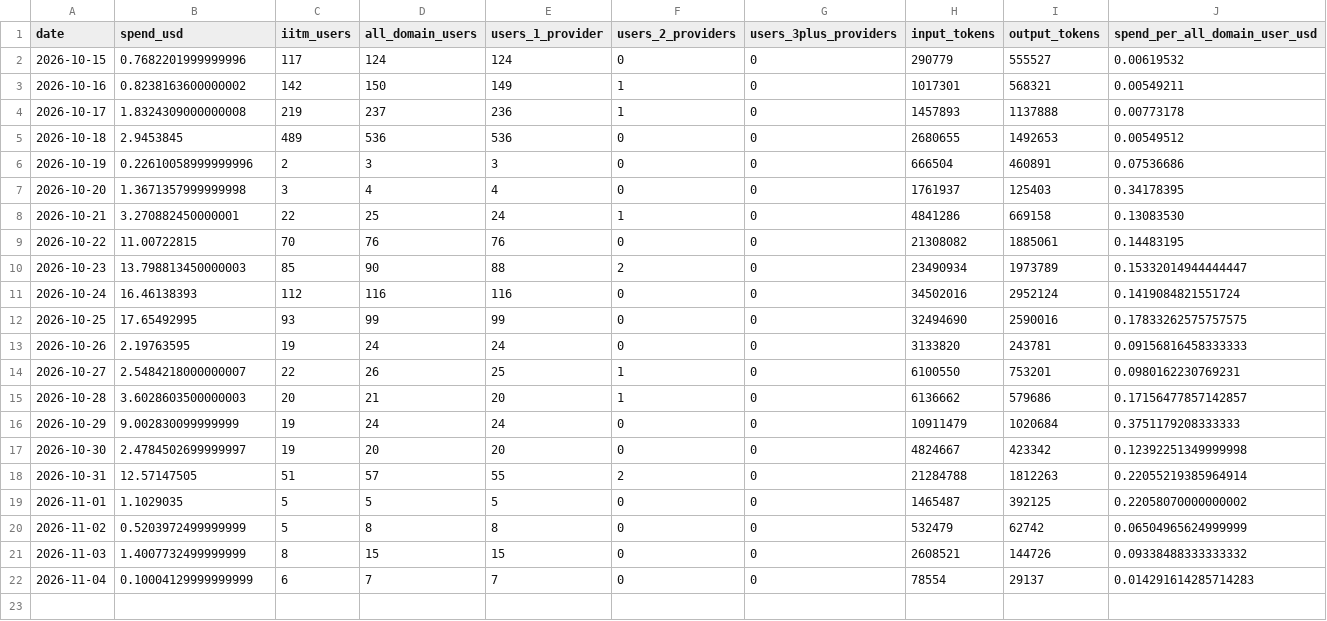
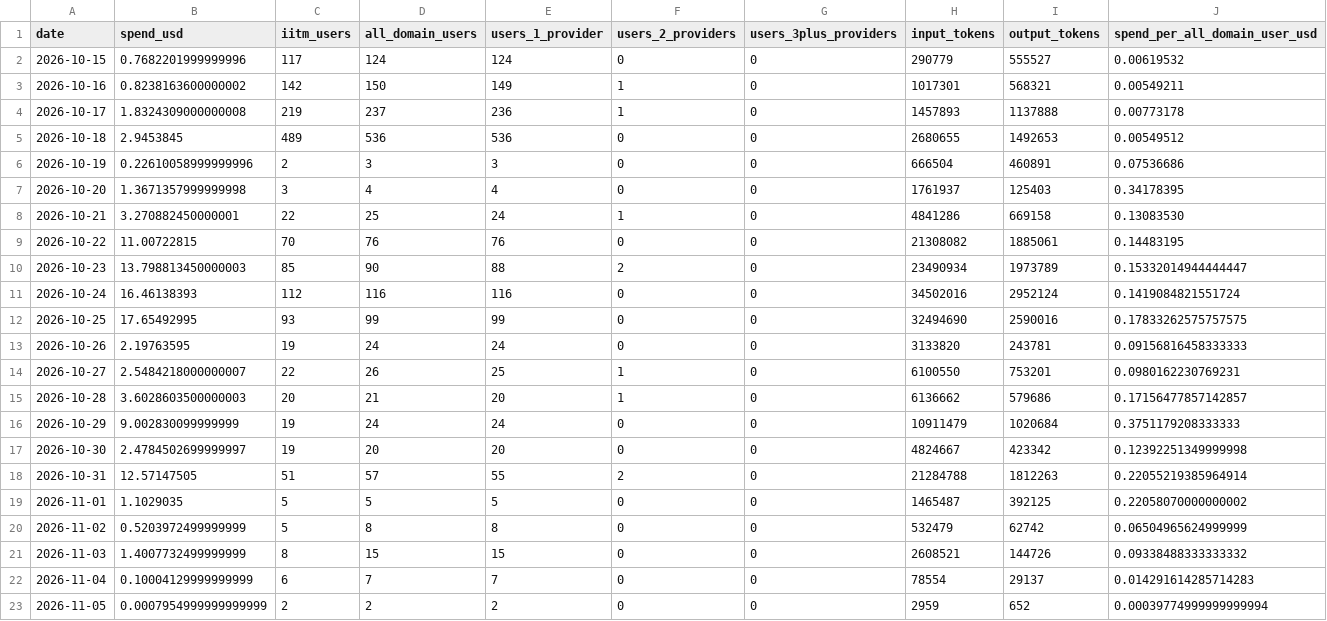
Before and after one commit to 24f2003391/TDS-P1-aipipe-usage, a CSV file: logs/daily.csv, drawn as a sheet; only a part is shown; rows hold the shown columns only; the diff names each change by its address in the sheet, - before the commit and + after, or states it on an @@ line.

```diff
--- a/logs/daily.csv
+++ b/logs/daily.csv
+row 23: 2026-11-05 | 0.0007954999999999999 | 2 | 2 | 2 | 0 | 0 | 2959 | 652 | 0.00039774999999999994
```
Also changed, not shown: 1 other file.
